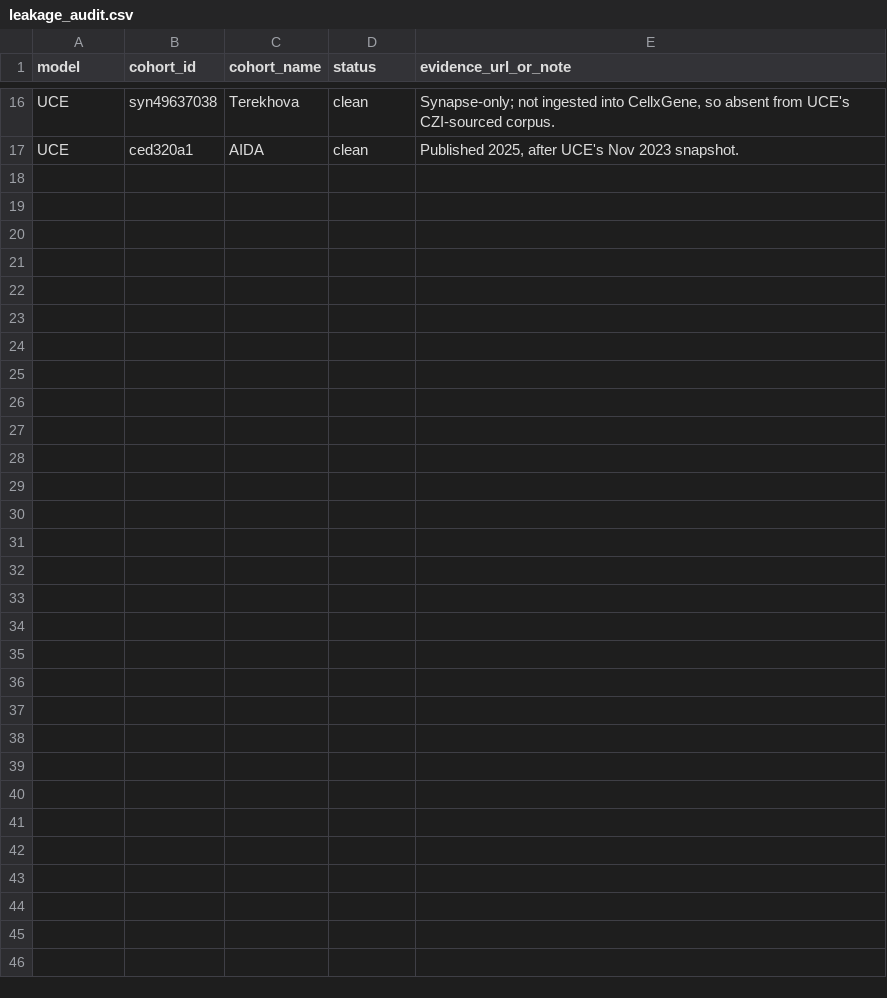
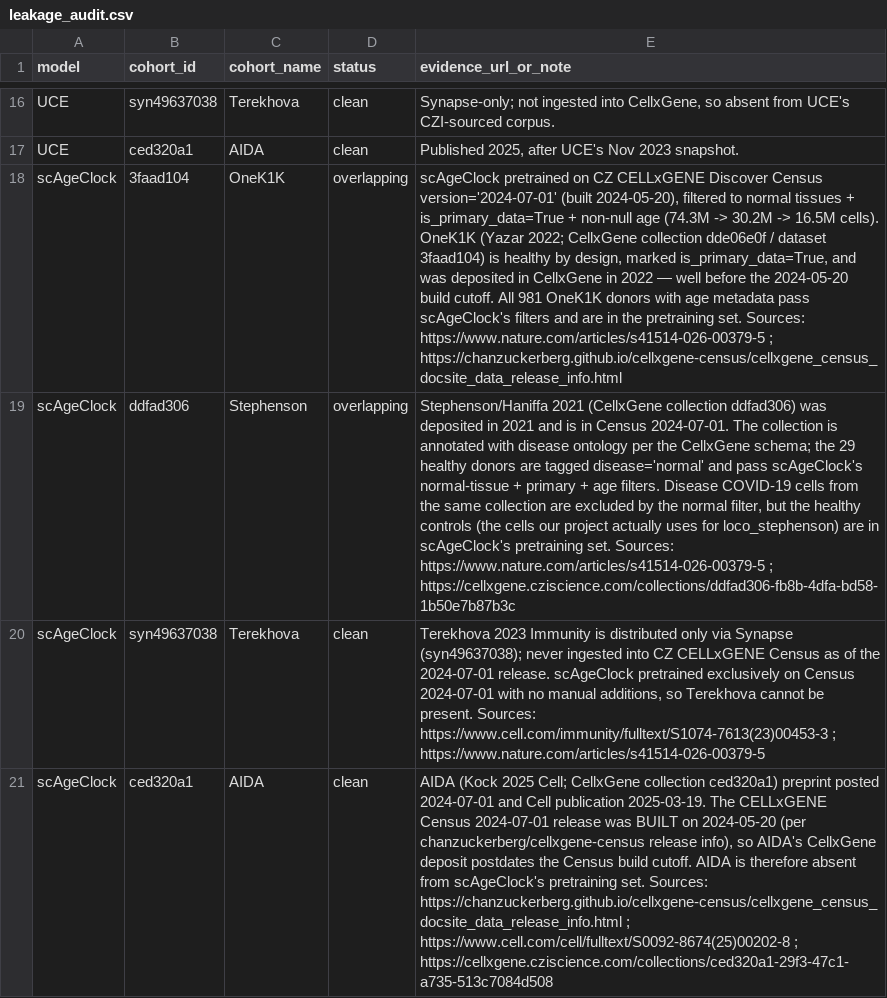
Before and after one commit to greentfrapp/aging-lora, a CSV file: data/leakage_audit.csv, drawn as a sheet; only a part is shown, gaps mark what is left out; the diff names each change by its address in the sheet, - before the commit and + after, or states it on an @@ line.

Commit message:
Phase 2 Task 2.2: scAgeClock pretraining-corpus leakage audit
Appended 4 rows to data/leakage_audit.csv (now 5 models x 4 cohorts = 20
rows). scAgeClock was pretrained on CZ CELLxGENE Discover Census
version="2024-07-01" (built 2024-05-20), filtered to normal tissues +
is_primary_data=True + non-null age (74.3M -> 30.2M -> 16.5M cells).

Pattern matches scGPT/UCE (CELLxGENE-Census-based pretraining):
- scAgeClock x OneK1K       = overlapping  (CellxGene 2022, healthy)
- scAgeClock x Stephenson   = overlapping  (CellxGene 2021, healthy controls
                                            tagged disease="normal" pass
                                            scAgeClock filters)
- scAgeClock x Terekhova    = clean        (Synapse-only, not in Census)
- scAgeClock x AIDA         = clean        (CellxGene deposit postdates
                                            2024-05-20 Census build cutoff)

Methodology addendum appended to methods/leakage_audit_notes.md. Subtle
finding: Census release LABEL date (2024-07-01) and BUILD date
(2024-05-20) differ by 6 weeks; AIDA lands precisely in that gap, so the
build-date is the leakage-relevant cutoff (not the release-label).

Also gitignored data/scAgeClock/ (vendored repo + 44 MB checkpoint;
matches the data/scImmuAging/ pattern).

```diff
--- a/data/leakage_audit.csv
+++ b/data/leakage_audit.csv
+row 18: scAgeClock | 3faad104 | OneK1K | overlapping | scAgeClock pretrained on CZ CELLxGENE Discover Census version='2024-07-01' (built 2024-05-20), filtered to normal tissues + is_primary_data=True + non-null age (74.3M -> 30.2M -> 16.5M cells). OneK1K (Yazar 2022; CellxGene collection dde06e0f / dataset 3faad104) is healthy by design, marked is_primary_data=True, and was deposited in CellxGene in 2022 — well before the 2024-05-20 build cutoff. All 981 OneK1K donors with age metadata pass scAgeClock's filters and are in the pretraining set. Sources: https://www.nature.com/articles/s41514-026-00379-5 ; https://chanzuckerberg.github.io/cellxgene-census/cellxgene_census_docsite_data_release_info.html
+row 19: scAgeClock | ddfad306 | Stephenson | overlapping | Stephenson/Haniffa 2021 (CellxGene collection ddfad306) was deposited in 2021 and is in Census 2024-07-01. The collection is annotated with disease ontology per the CellxGene schema; the 29 healthy donors are tagged disease='normal' and pass scAgeClock's normal-tissue + primary + age filters. Disease COVID-19 cells from the same collection are excluded by the normal filter, but the healthy controls (the cells our project actually uses for loco_stephenson) are in scAgeClock's pretraining set. Sources: https://www.nature.com/articles/s41514-026-00379-5 ; https://cellxgene.cziscience.com/collections/ddfad306-fb8b-4dfa-bd58-1b50e7b87b3c
+row 20: scAgeClock | syn49637038 | Terekhova | clean | Terekhova 2023 Immunity is distributed only via Synapse (syn49637038); never ingested into CZ CELLxGENE Census as of the 2024-07-01 release. scAgeClock pretrained exclusively on Census 2024-07-01 with no manual additions, so Terekhova cannot be present. Sources: https://www.cell.com/immunity/fulltext/S1074-7613(23)00453-3 ; https://www.nature.com/articles/s41514-026-00379-5
+row 21: scAgeClock | ced320a1 | AIDA | clean | AIDA (Kock 2025 Cell; CellxGene collection ced320a1) preprint posted 2024-07-01 and Cell publication 2025-03-19. The CELLxGENE Census 2024-07-01 release was BUILT on 2024-05-20 (per chanzuckerberg/cellxgene-census release info), so AIDA's CellxGene deposit postdates the Census build cutoff. AIDA is therefore absent from scAgeClock's pretraining set. Sources: https://chanzuckerberg.github.io/cellxgene-census/cellxgene_census_docsite_data_release_info.html ; https://www.cell.com/cell/fulltext/S0092-8674(25)00202-8 ; https://cellxgene.cziscience.com/collections/ced320a1-29f3-47c1-a735-513c7084d508
```
Also changed, not shown: 2 other files.
